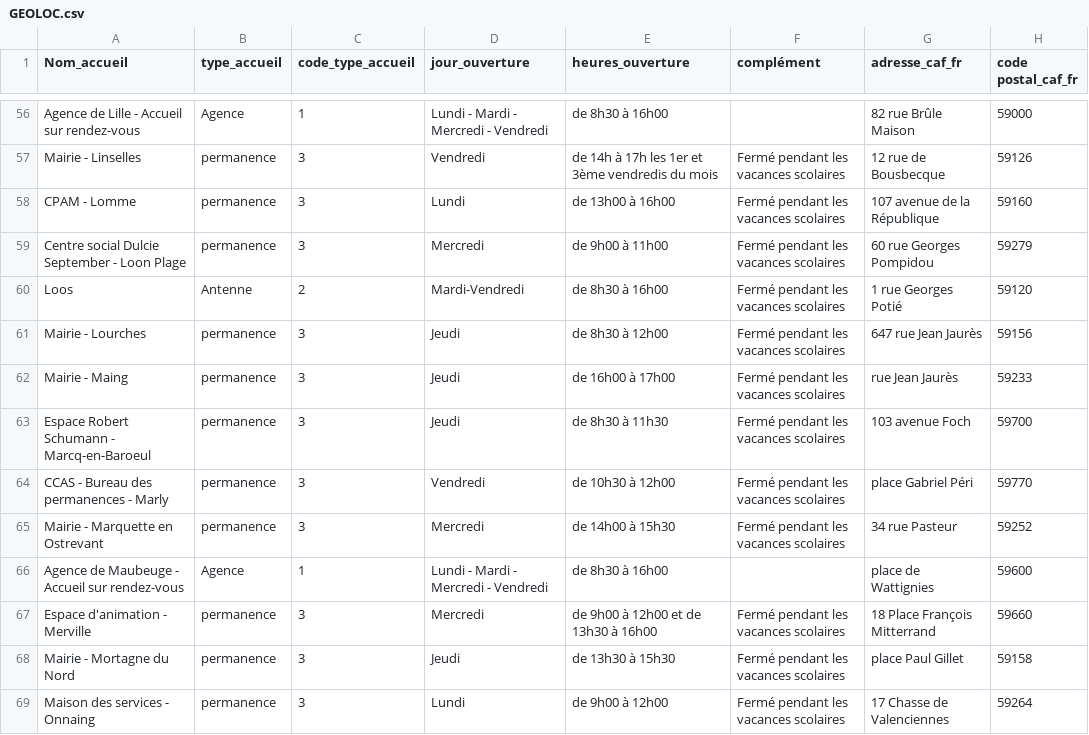
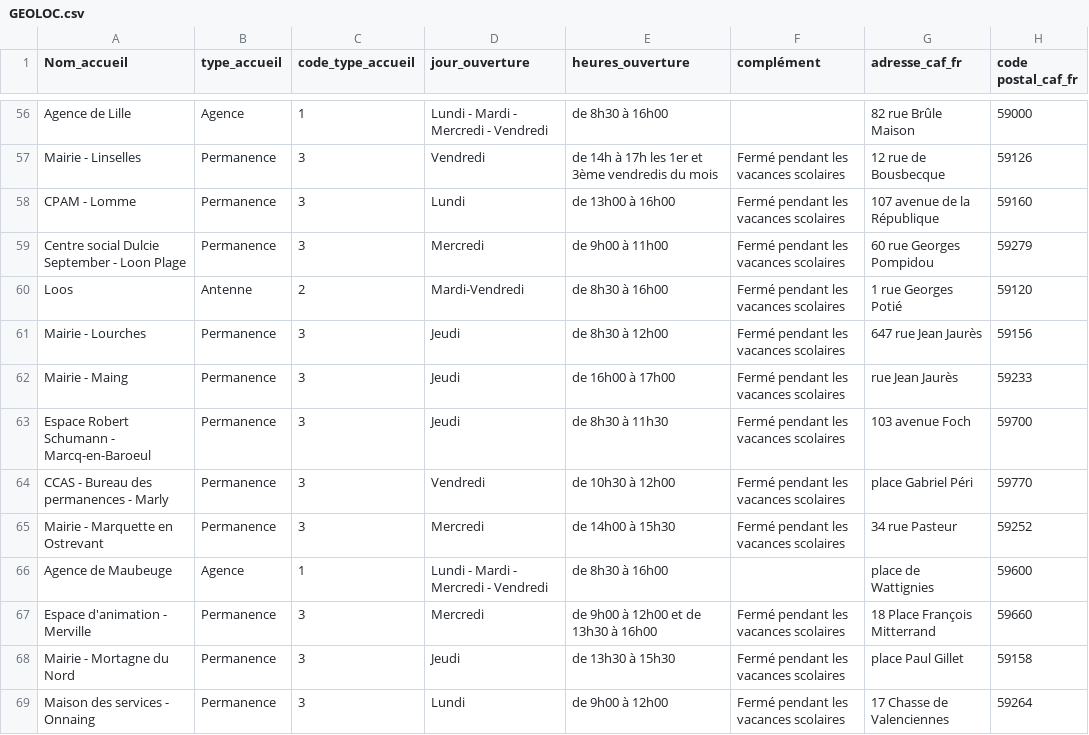
Before and after one commit to Chapelin/dojocnaf, a CSV file: back/CAFfrMAPBack/App_Data/GEOLOC.csv, drawn as a sheet; only a part is shown, gaps mark what is left out; the diff covers the shown part only; the diff names each change by its address in the sheet, - before the commit and + after, or states it on an @@ line.

```diff
--- a/back/CAFfrMAPBack/App_Data/GEOLOC.csv
+++ b/back/CAFfrMAPBack/App_Data/GEOLOC.csv
-A56 (Nom_accueil): Agence de Lille - Accueil sur rendez-vous
+A56 (Nom_accueil): Agence de Lille
-B57:B59 (type_accueil): permanence
+B57:B59 (type_accueil): Permanence
-B61:B65 (type_accueil): permanence
+B61:B65 (type_accueil): Permanence
-A66 (Nom_accueil): Agence de Maubeuge - Accueil sur rendez-vous
+A66 (Nom_accueil): Agence de Maubeuge
-B67:B69 (type_accueil): permanence
+B67:B69 (type_accueil): Permanence
```
Also changed, not shown: 94 edited cells elsewhere in this file, 5 other files.
